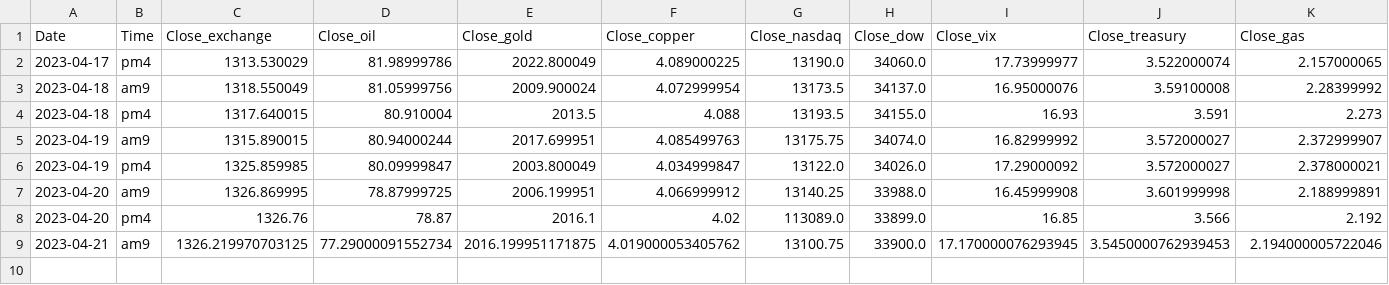
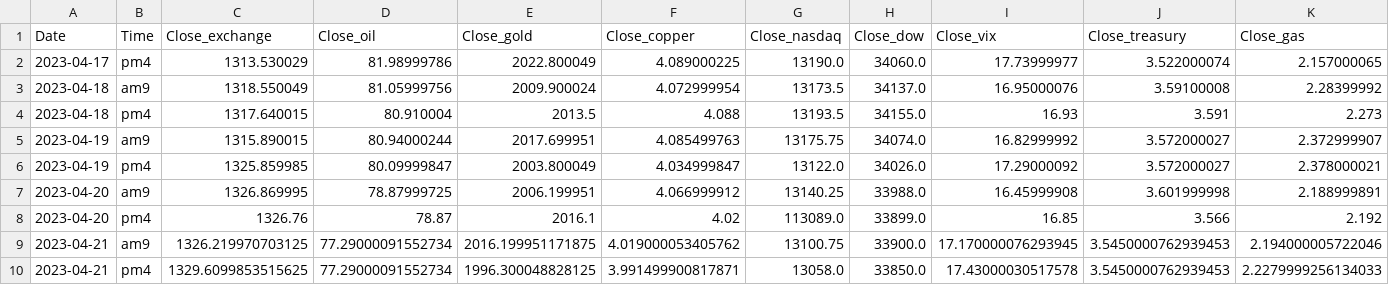
Before and after one commit to jinyoung09/stockpredict, a CSV file: data.csv, drawn as a sheet.

```diff
--- a/data.csv
+++ b/data.csv
@@ -9 +9,2 @@ Date,Time,Close_exchange,Close_oil,Close_gold,Close_copper,Close_nasdaq,Close_do
 2023-04-21,am9,1326.219970703125,77.29000091552734,2016.199951171875,4.019000053405762,13100.75,33900.0,17.170000076293945,3.5450000762939453,2.194000005722046
+2023-04-21,pm4,1329.6099853515625,77.29000091552734,1996.300048828125,3.991499900817871,13058.0,33850.0,17.43000030517578,3.5450000762939453,2.2279999256134033
```
Also changed, not shown: predict.csv, 3 other files.
